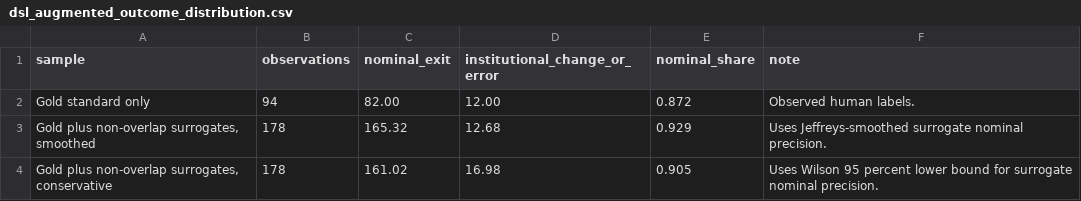
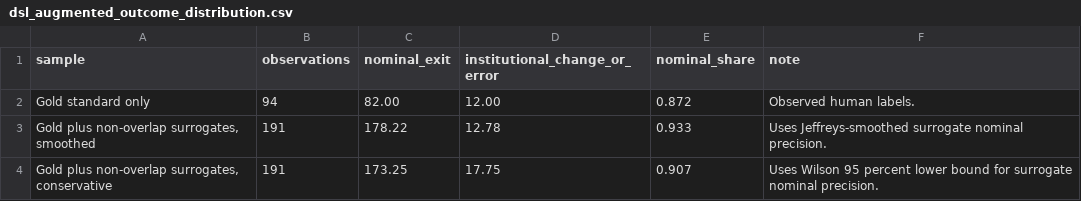
Before and after one commit to Shunyu1001/LGFV, a CSV file: data/analysis_inputs/dsl_augmented_outcome_distribution.csv, drawn as a sheet.

```diff
--- a/data/analysis_inputs/dsl_augmented_outcome_distribution.csv
+++ b/data/analysis_inputs/dsl_augmented_outcome_distribution.csv
@@ -2,3 +2,3 @@ sample,observations,nominal_exit,institutional_change_or_error,nominal_share,not
 Gold standard only,94,82.00,12.00,0.872,Observed human labels.
-"Gold plus non-overlap surrogates, smoothed",178,165.32,12.68,0.929,Uses Jeffreys-smoothed surrogate nominal precision.
-"Gold plus non-overlap surrogates, conservative",178,161.02,16.98,0.905,Uses Wilson 95 percent lower bound for surrogate nominal precision.
+"Gold plus non-overlap surrogates, smoothed",191,178.22,12.78,0.933,Uses Jeffreys-smoothed surrogate nominal precision.
+"Gold plus non-overlap surrogates, conservative",191,173.25,17.75,0.907,Uses Wilson 95 percent lower bound for surrogate nominal precision.
```
Also changed, not shown: data/analysis_inputs/dsl_surrogate_diagnostics.csv, data/analysis_inputs/llm_screening_summary_2026_07_03_expanded.csv, 19 other files.
